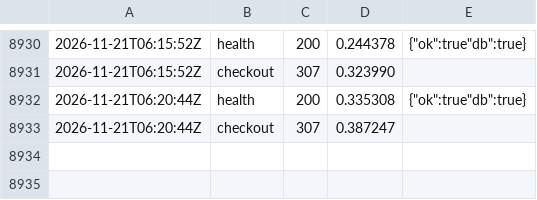
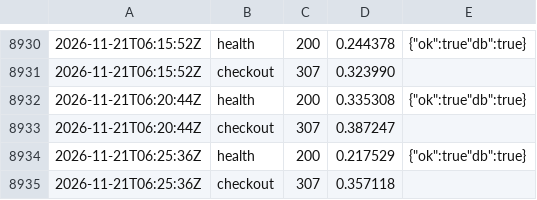
Before and after one commit to Hatartcg/htr-videos, a CSV file: monitor/log.csv, drawn as a sheet; only a part is shown, gaps mark what is left out; the diff names each change by its address in the sheet, - before the commit and + after, or states it on an @@ line.

Commit message:
monitor 06:25

```diff
--- a/monitor/log.csv
+++ b/monitor/log.csv
+row 8934: 2026-11-21T06:25:36Z | health | 200 | 0.217529 | {"ok":true"db":true}
+row 8935: 2026-11-21T06:25:36Z | checkout | 307 | 0.357118
```
